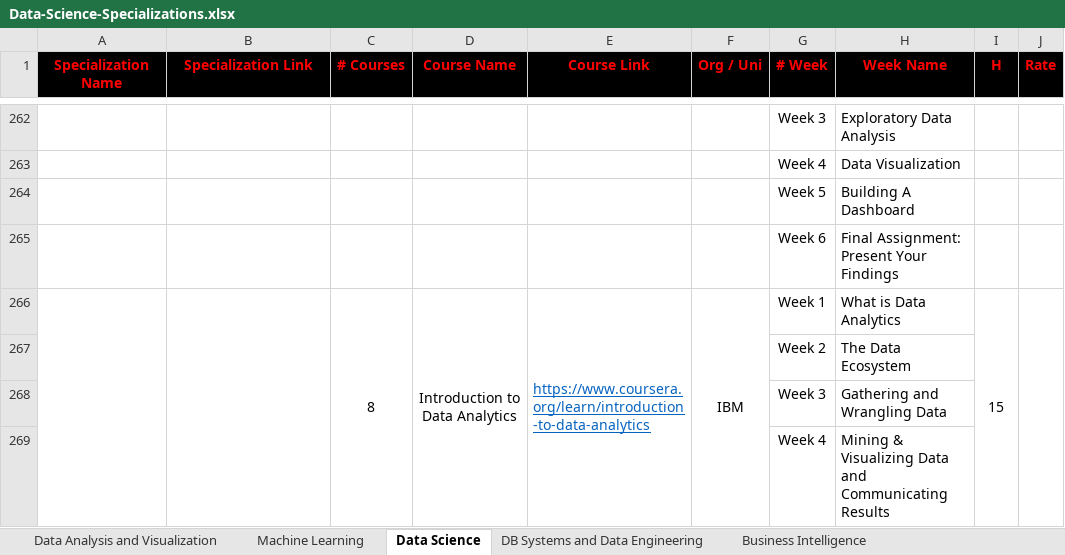
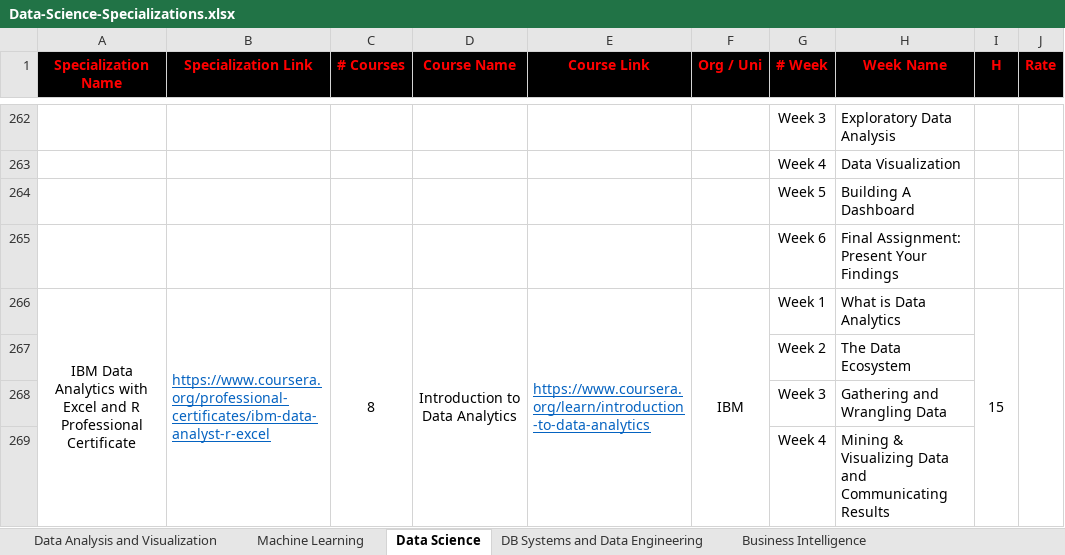
Before and after one commit to cs-MohamedAyman/eLearning-Platforms, an Excel workbook: Data-Science-Specializations/Data-Science-Specializations.xlsx, sheet Data Science, drawn as a sheet; only a part is shown, gaps mark what is left out; values as stored, in another font and other column widths than the file's, no borders; the diff names each change by its address in the sheet, - before the commit and + after, or states it on an @@ line.

Commit message:
version 2021

```diff
--- a/Data-Science-Specializations/Data-Science-Specializations.xlsx (sheet Data Science)
+++ b/Data-Science-Specializations/Data-Science-Specializations.xlsx (sheet Data Science)
-A266 (Specialization Name): (empty)
+A266 (Specialization Name): IBM Data Analytics with Excel and R Professional Certificate
-B266 (Specialization Link): (empty)
+B266 (Specialization Link): https://www.coursera.org/professional-certificates/ibm-data-analyst-r-excel
```
